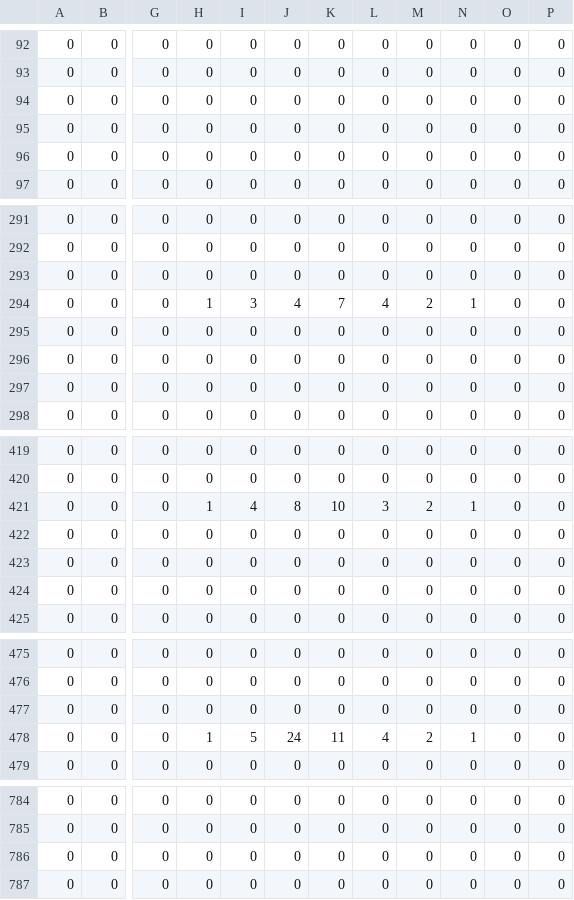
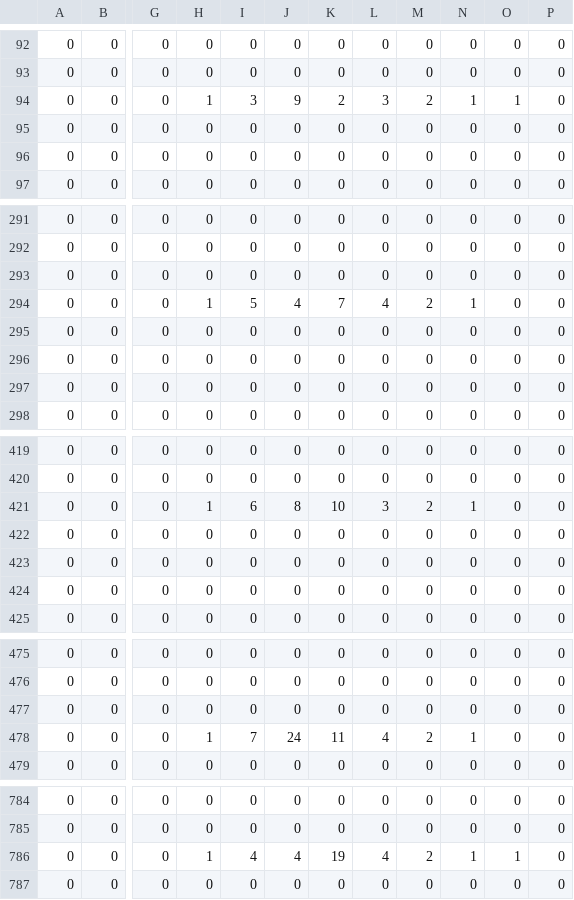
Before and after one commit to notReally47/5Guys-CSD1401-Project, a CSV file: Assets/level_mapper/level_files/Seven11_Level_4.csv, drawn as a sheet; only a part is shown, gaps mark what is left out; the diff covers the shown part only; the diff names each change by its address in the sheet, - before the commit and + after, or states it on an @@ line.

```diff
--- a/Assets/level_mapper/level_files/Seven11_Level_4.csv
+++ b/Assets/level_mapper/level_files/Seven11_Level_4.csv
-H94: 0
+H94: 1
-I94: 0
+I94: 3
-J94: 0
+J94: 9
-K94: 0
+K94: 2
-L94: 0
+L94: 3
-M94: 0
+M94: 2
-N94: 0
+N94: 1
-O94: 0
+O94: 1
-I294: 3
+I294: 5
-I421: 4
+I421: 6
-I478: 5
+I478: 7
-H786: 0
+H786: 1
-I786: 0
+I786: 4
-J786: 0
+J786: 4
-K786: 0
+K786: 19
-L786: 0
+L786: 4
-M786: 0
+M786: 2
-N786: 0
+N786: 1
-O786: 0
+O786: 1
```
Also changed, not shown: 5 edited cells elsewhere in this file, Assets/level_mapper/level_files/Seven11_Level_4_bak.csv, Assets/level_mapper/level_files/Seven11_Level_5.csv, 13 other files.
